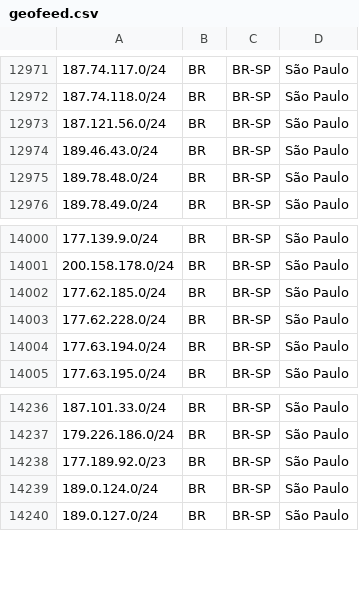
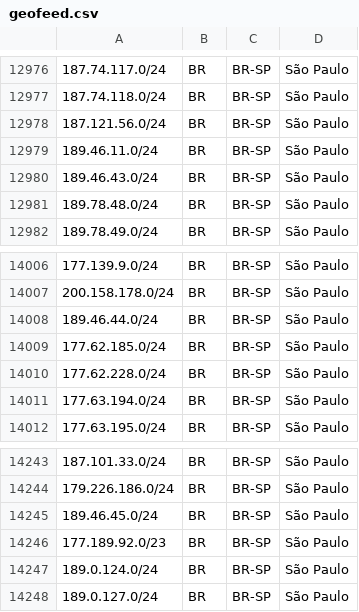
Before and after one commit to baleeiro17/geofeed-vivo, a CSV file: geofeed.csv, drawn as a sheet; only a part is shown, gaps mark what is left out; the diff covers the shown part only; the diff names each change by its address in the sheet, - before the commit and + after, or states it on an @@ line.

```diff
--- a/geofeed.csv
+++ b/geofeed.csv
+row 12979: 189.46.11.0/24 | BR | BR-SP | São Paulo
+row 14008: 189.46.44.0/24 | BR | BR-SP | São Paulo
+row 14245: 189.46.45.0/24 | BR | BR-SP | São Paulo
```
Also changed, not shown: 7 added rows elsewhere in this file.
